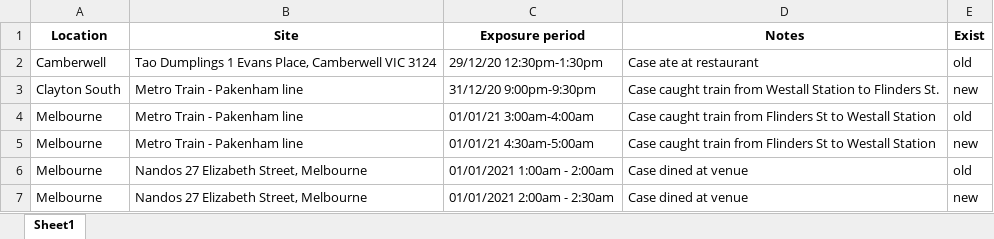
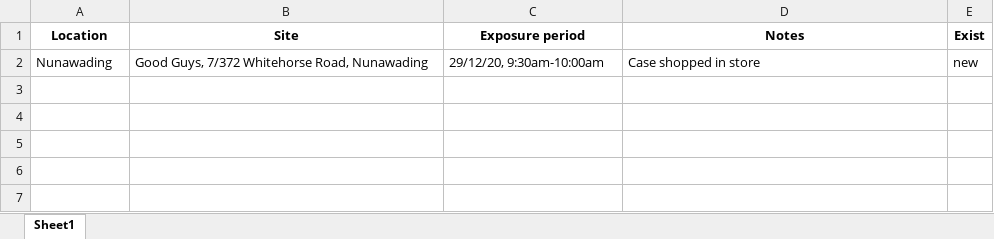
Before and after one commit to Mike-Honey/covid-19-vic-au, an Excel workbook: case-locations-and-outbreaks_case-alerts--public-exposure-sites_1_diff.xlsx, sheet Sheet1, drawn as a sheet; values as stored, in another font and other column widths than the file's, no borders; removed rows and columns are numbered as before the commit, all else as after; the diff names each change by its address in the sheet, - before the commit and + after, or states it on an @@ line.

```diff
--- a/case-locations-and-outbreaks_case-alerts--public-exposure-sites_1_diff.xlsx (sheet Sheet1)
+++ b/case-locations-and-outbreaks_case-alerts--public-exposure-sites_1_diff.xlsx (sheet Sheet1)
-row 2: Camberwell | Tao Dumplings 1 Evans Place, Camberwell VIC 3124 | 29/12/20 12:30pm-1:30pm | Case ate at restaurant | old
-row 3: Clayton South | Metro Train - Pakenham line | 31/12/20 9:00pm-9:30pm | Case caught train from Westall Station to Flinders St. | new
-row 4: Melbourne | Metro Train - Pakenham line | 01/01/21 3:00am-4:00am | Case caught train from Flinders St to Westall Station | old
-row 5: Melbourne | Metro Train - Pakenham line | 01/01/21 4:30am-5:00am | Case caught train from Flinders St to Westall Station | new
-row 6: Melbourne | Nandos 27 Elizabeth Street, Melbourne | 01/01/2021 1:00am - 2:00am | Case dined at venue | old
-row 7: Melbourne | Nandos 27 Elizabeth Street, Melbourne | 01/01/2021 2:00am - 2:30am | Case dined at venue | new
+row 2: Nunawading | Good Guys, 7/372 Whitehorse Road, Nunawading | 29/12/20, 9:30am-10:00am | Case shopped in store | new
```
Also changed, not shown: Coronavirus COVID-19 - VIC AU Exposure sites LGA.xlsx, Coronavirus COVID-19 - VIC AU Exposure sites.xlsx, 6 other files.
